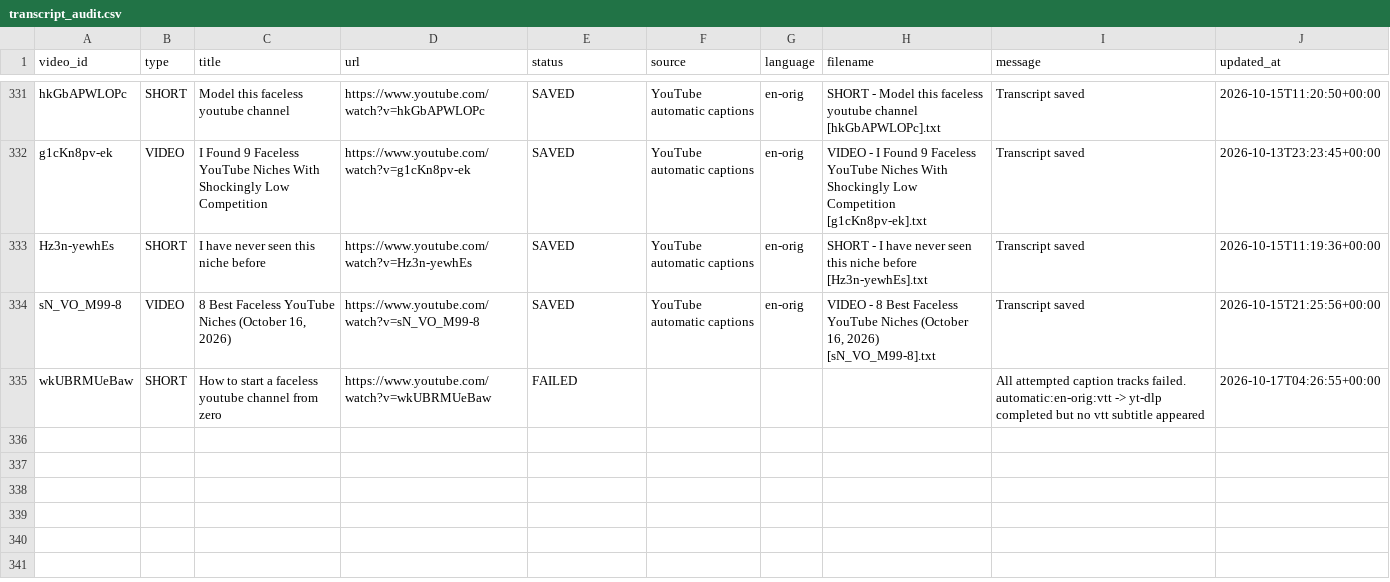
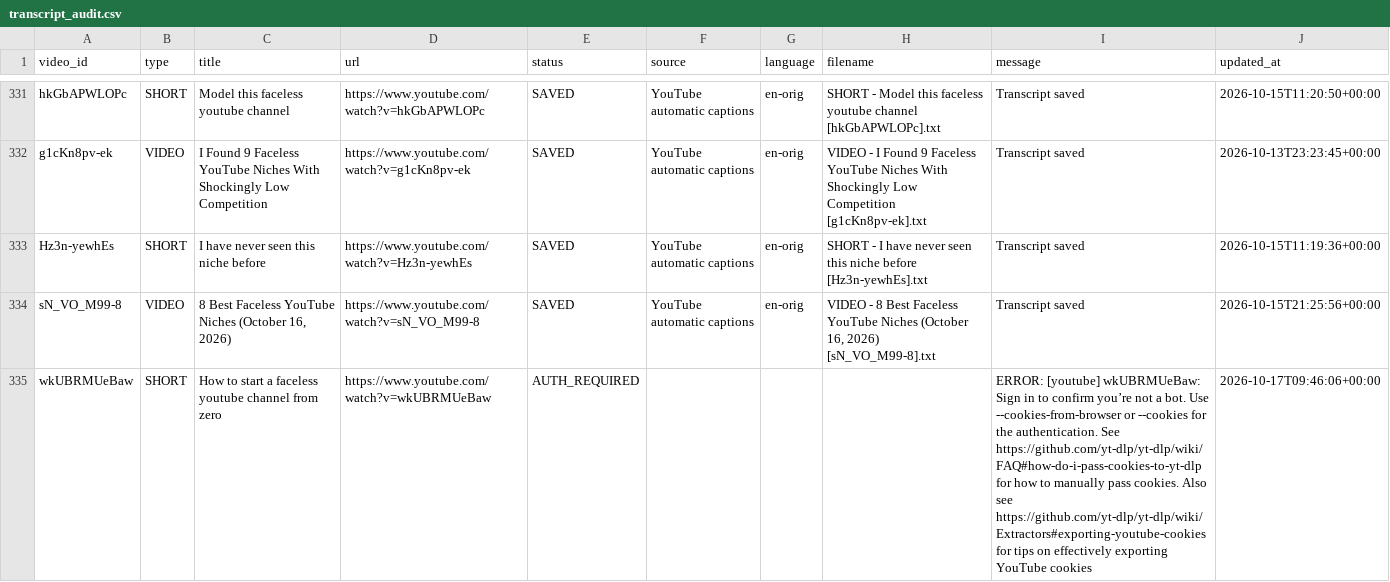
Before and after one commit to therandomhuman-hub/Youtube_Transcript_Extractor, a CSV file: Learn with Lukas/transcript_audit.csv, drawn as a sheet; only a part is shown, gaps mark what is left out.

```diff
--- a/Learn with Lukas/transcript_audit.csv
+++ b/Learn with Lukas/transcript_audit.csv
@@ -334,2 +334,2 @@ Hz3n-yewhEs,SHORT,I have never seen this niche before,https://www.youtube.com/wa
 sN_VO_M99-8,VIDEO,"8 Best Faceless YouTube Niches (October 16, 2026)",https://www.youtube.com/watch?v=sN_VO_M99-8,SAVED,YouTube automatic captions,en-orig,"VIDEO - 8 Best Faceless YouTube Niches (October 16, 2026) [sN_VO_M99-8].txt",Transcript saved,2026-10-15T21:25:56+00:00
-wkUBRMUeBaw,SHORT,How to start a faceless youtube channel from zero,https://www.youtube.com/watch?v=wkUBRMUeBaw,FAILED,,,,All attempted caption tracks failed. automatic:en-orig:vtt -> yt-dlp completed but no vtt subtitle appeared,2026-10-17T04:26:55+00:00
+wkUBRMUeBaw,SHORT,How to start a faceless youtube channel from zero,https://www.youtube.com/watch?v=wkUBRMUeBaw,AUTH_REQUIRED,,,,ERROR: [youtube] wkUBRMUeBaw: Sign in to confirm you’re not a bot. Use --cookies-from-browser or --cookies for the authentication. See https://github.com/yt-dlp/yt-dlp/wiki/FAQ#how-do-i-pass-cookies-to-yt-dlp for how to manually pass cookies. Also see https://github.com/yt-dlp/yt-dlp/wiki/Extractors#exporting-youtube-cookies for tips on effectively exporting YouTube cookies,2026-10-17T09:46:06+00:00
```
Also changed, not shown: Jack Neel/transcript_audit.csv, Jason Wardrop/transcript_audit.csv, 47 other files.
